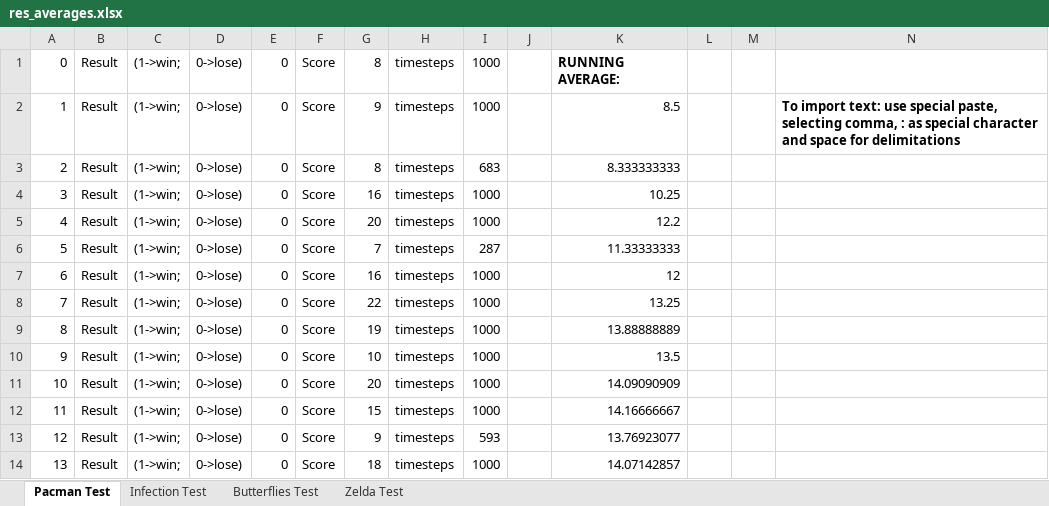
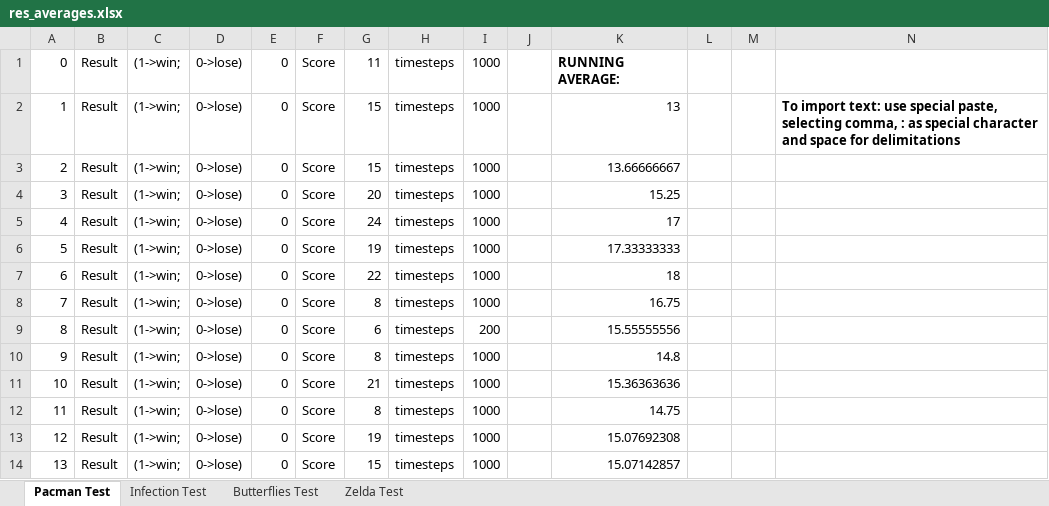
Before and after one commit to lightbringer/gvgai, an Excel workbook: res_averages.xlsx, sheet Pacman Test, drawn as a sheet; only a part is shown; values as stored, in another font and other column widths than the file's, no borders; the diff covers the shown part only; the diff names each change by its address in the sheet, - before the commit and + after, or states it on an @@ line.

```diff
--- a/res_averages.xlsx (sheet Pacman Test)
+++ b/res_averages.xlsx (sheet Pacman Test)
-G1: 8
+G1: 11
-G2: 9
+G2: 15
-K2: 8.5
+K2: 13
-G3: 8
+G3: 15
-I3: 683
+I3: 1000
-K3: 8.333333333
+K3: 13.66666667
-G4: 16
+G4: 20
-K4: 10.25
+K4: 15.25
-G5: 20
+G5: 24
-K5: 12.2
+K5: 17
-G6: 7
+G6: 19
-I6: 287
+I6: 1000
-K6: 11.33333333
+K6: 17.33333333
-G7: 16
+G7: 22
-K7: 12
+K7: 18
-G8: 22
+G8: 8
-K8: 13.25
+K8: 16.75
-G9: 19
+G9: 6
-I9: 1000
+I9: 200
-K9: 13.88888889
+K9: 15.55555556
-G10: 10
+G10: 8
-K10: 13.5
+K10: 14.8
-G11: 20
+G11: 21
-K11: 14.09090909
+K11: 15.36363636
-G12: 15
+G12: 8
-K12: 14.16666667
+K12: 14.75
-G13: 9
+G13: 19
-I13: 593
+I13: 1000
-K13: 13.76923077
+K13: 15.07692308
-G14: 18
+G14: 15
-K14: 14.07142857
+K14: 15.07142857
```
Also changed, not shown: 240 edited cells elsewhere in this sheet, 1 other file.
